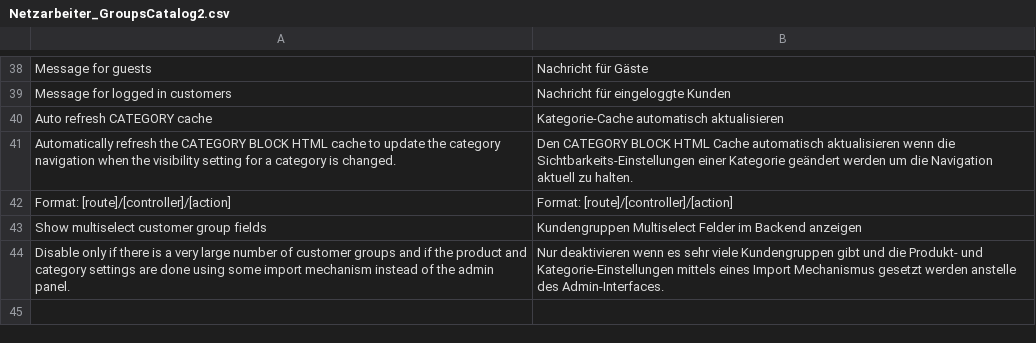
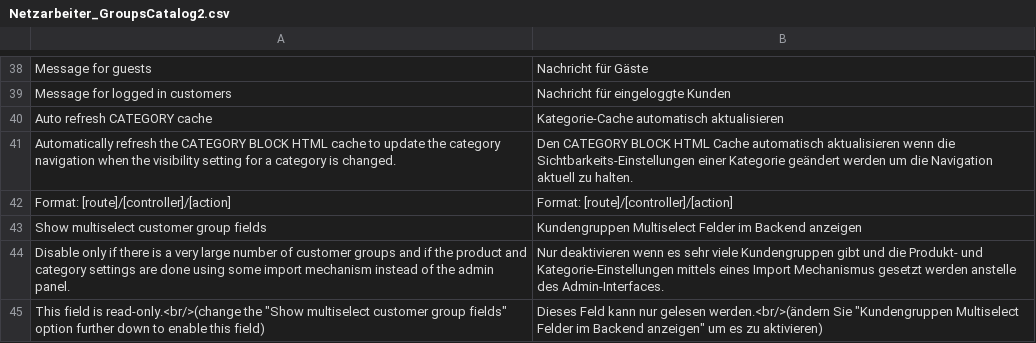
Before and after one commit to Vinai/groupscatalog2, a CSV file: app/locale/de_DE/Netzarbeiter_GroupsCatalog2.csv, drawn as a sheet; only a part is shown, gaps mark what is left out; the diff names each change by its address in the sheet, - before the commit and + after, or states it on an @@ line.

Commit message:
Make system config group multiselects also honor the new setting

```diff
--- a/app/locale/de_DE/Netzarbeiter_GroupsCatalog2.csv
+++ b/app/locale/de_DE/Netzarbeiter_GroupsCatalog2.csv
+row 45: This field is read-only.<br/>(change the "Show multiselect customer group fields" option further down to enable this field) | Dieses Feld kann nur gelesen werden.<br/>(ändern Sie "Kundengruppen Multiselect Felder im Backend anzeigen" um es zu aktivieren)
```
Also changed, not shown: 7 other files.
